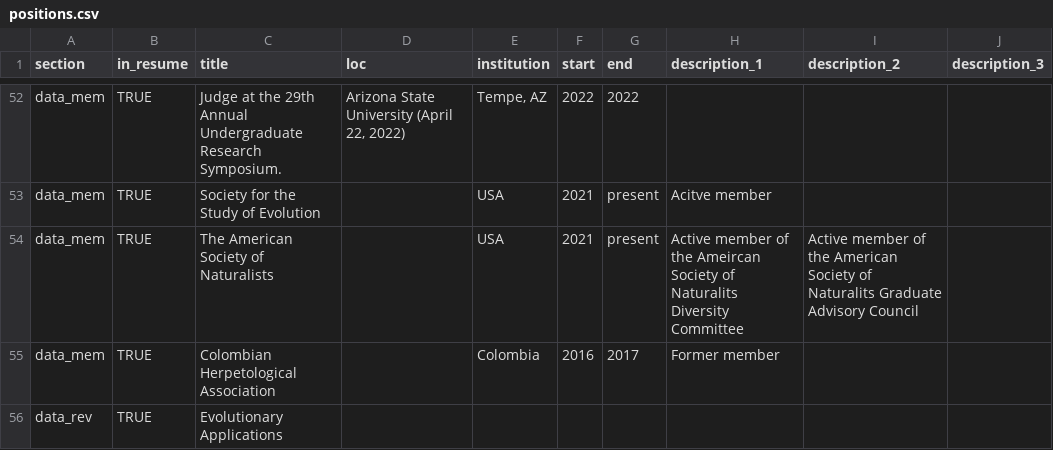
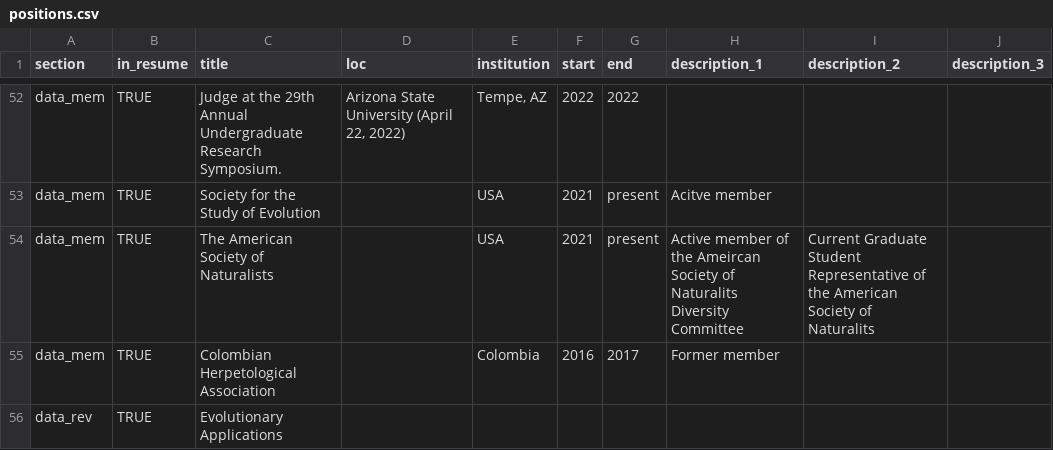
Before and after one commit to Dylan-Padilla/pagedown-cv, a CSV file: positions.csv, drawn as a sheet; only a part is shown, gaps mark what is left out.

Commit message:
current

```diff
--- a/positions.csv
+++ b/positions.csv
@@ -53,3 +53,3 @@ data_mem,TRUE,Judge at the 29th Annual Undergraduate Research Symposium.,"Arizon
 data_mem,TRUE,Society for the Study of Evolution,,USA,2021,present,Acitve member,,
-data_mem,TRUE,The American Society of Naturalists,,USA,2021,present,Active member of the Ameircan Society of Naturalits Diversity Committee,Active member of the American Society of Naturalits Graduate Advisory Council,
+data_mem,TRUE,The American Society of Naturalists,,USA,2021,present,Active member of the Ameircan Society of Naturalits Diversity Committee,Current Graduate Student Representative of the American Society of Naturalits,
 data_mem,TRUE,Colombian Herpetological Association,,Colombia,2016,2017,Former member,,
```
Also changed, not shown: 1 other file.
